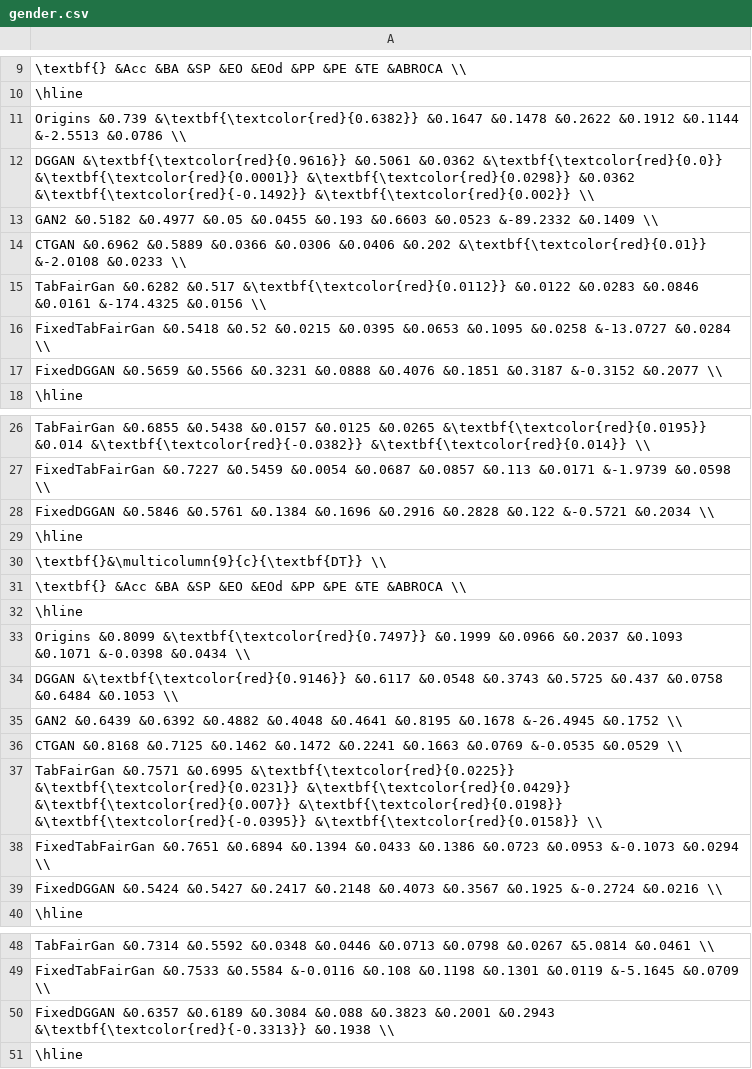
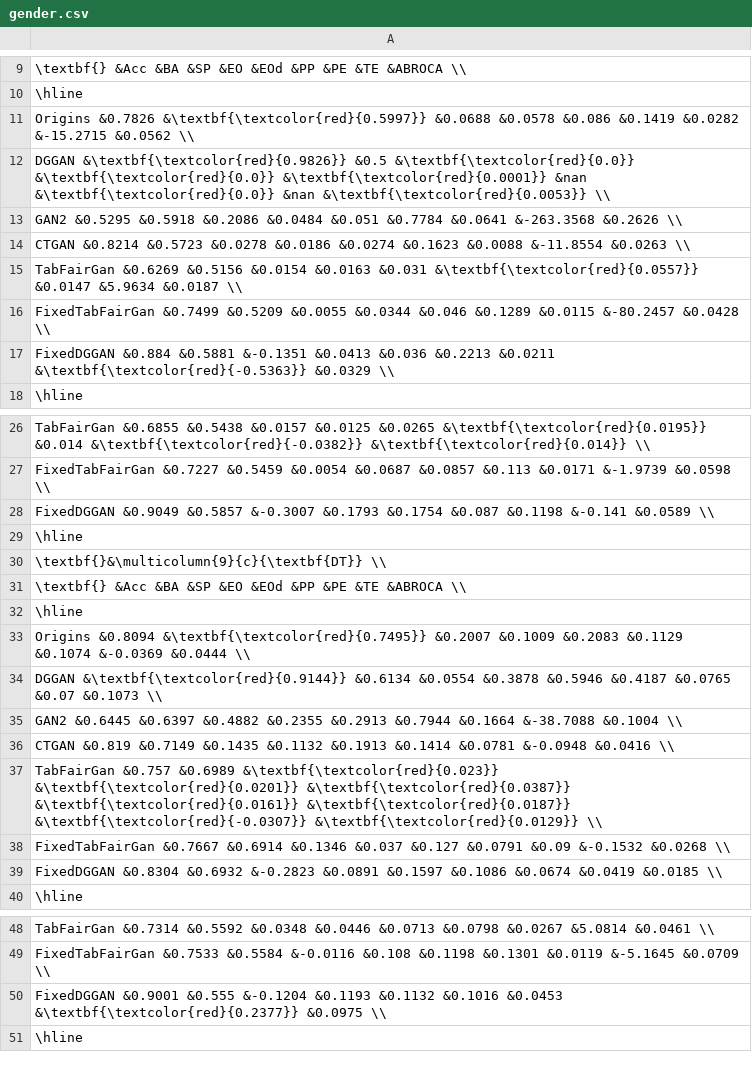
Before and after one commit to dungnt23012003/fairness-aware, a CSV file: result/adult/gender.csv, drawn as a sheet; only a part is shown, gaps mark what is left out.

```diff
--- a/result/adult/gender.csv
+++ b/result/adult/gender.csv
@@ -10,9 +10,9 @@
 \hline
-Origins &0.739 &\textbf{\textcolor{red}{0.6382}} &0.1647 &0.1478 &0.2622 &0.1912 &0.1144 &-2.5513 &0.0786 \\
-DGGAN &\textbf{\textcolor{red}{0.9616}} &0.5061 &0.0362 &\textbf{\textcolor{red}{0.0}} &\textbf{\textcolor{red}{0.0001}} &\textbf{\textcolor{red}{0.0298}} &0.0362 &\textbf{\textcolor{red}{-0.1492}} &\textbf{\textcolor{red}{0.002}} \\
-GAN2 &0.5182 &0.4977 &0.05 &0.0455 &0.193 &0.6603 &0.0523 &-89.2332 &0.1409 \\
-CTGAN &0.6962 &0.5889 &0.0366 &0.0306 &0.0406 &0.202 &\textbf{\textcolor{red}{0.01}} &-2.0108 &0.0233 \\
-TabFairGan &0.6282 &0.517 &\textbf{\textcolor{red}{0.0112}} &0.0122 &0.0283 &0.0846 &0.0161 &-174.4325 &0.0156 \\
-FixedTabFairGan &0.5418 &0.52 &0.0215 &0.0395 &0.0653 &0.1095 &0.0258 &-13.0727 &0.0284 \\
-FixedDGGAN &0.5659 &0.5566 &0.3231 &0.0888 &0.4076 &0.1851 &0.3187 &-0.3152 &0.2077 \\
+Origins &0.7826 &\textbf{\textcolor{red}{0.5997}} &0.0688 &0.0578 &0.086 &0.1419 &0.0282 &-15.2715 &0.0562 \\
+DGGAN &\textbf{\textcolor{red}{0.9826}} &0.5 &\textbf{\textcolor{red}{0.0}} &\textbf{\textcolor{red}{0.0}} &\textbf{\textcolor{red}{0.0001}} &nan &\textbf{\textcolor{red}{0.0}} &nan &\textbf{\textcolor{red}{0.0053}} \\
+GAN2 &0.5295 &0.5918 &0.2086 &0.0484 &0.051 &0.7784 &0.0641 &-263.3568 &0.2626 \\
+CTGAN &0.8214 &0.5723 &0.0278 &0.0186 &0.0274 &0.1623 &0.0088 &-11.8554 &0.0263 \\
+TabFairGan &0.6269 &0.5156 &0.0154 &0.0163 &0.031 &\textbf{\textcolor{red}{0.0557}} &0.0147 &5.9634 &0.0187 \\
+FixedTabFairGan &0.7499 &0.5209 &0.0055 &0.0344 &0.046 &0.1289 &0.0115 &-80.2457 &0.0428 \\
+FixedDGGAN &0.884 &0.5881 &-0.1351 &0.0413 &0.036 &0.2213 &0.0211 &\textbf{\textcolor{red}{-0.5363}} &0.0329 \\
 \hline
@@ -27,3 +27,3 @@ TabFairGan &0.6855 &0.5438 &0.0157 &0.0125 &0.0265 &\textbf{\textcolor{red}{0.01
 FixedTabFairGan &0.7227 &0.5459 &0.0054 &0.0687 &0.0857 &0.113 &0.0171 &-1.9739 &0.0598 \\
-FixedDGGAN &0.5846 &0.5761 &0.1384 &0.1696 &0.2916 &0.2828 &0.122 &-0.5721 &0.2034 \\
+FixedDGGAN &0.9049 &0.5857 &-0.3007 &0.1793 &0.1754 &0.087 &0.1198 &-0.141 &0.0589 \\
 \hline
@@ -32,9 +32,9 @@ FixedDGGAN &0.5846 &0.5761 &0.1384 &0.1696 &0.2916 &0.2828 &0.122 &-0.5721 &0.20
 \hline
-Origins &0.8099 &\textbf{\textcolor{red}{0.7497}} &0.1999 &0.0966 &0.2037 &0.1093 &0.1071 &-0.0398 &0.0434 \\
-DGGAN &\textbf{\textcolor{red}{0.9146}} &0.6117 &0.0548 &0.3743 &0.5725 &0.437 &0.0758 &0.6484 &0.1053 \\
-GAN2 &0.6439 &0.6392 &0.4882 &0.4048 &0.4641 &0.8195 &0.1678 &-26.4945 &0.1752 \\
-CTGAN &0.8168 &0.7125 &0.1462 &0.1472 &0.2241 &0.1663 &0.0769 &-0.0535 &0.0529 \\
-TabFairGan &0.7571 &0.6995 &\textbf{\textcolor{red}{0.0225}} &\textbf{\textcolor{red}{0.0231}} &\textbf{\textcolor{red}{0.0429}} &\textbf{\textcolor{red}{0.007}} &\textbf{\textcolor{red}{0.0198}} &\textbf{\textcolor{red}{-0.0395}} &\textbf{\textcolor{red}{0.0158}} \\
-FixedTabFairGan &0.7651 &0.6894 &0.1394 &0.0433 &0.1386 &0.0723 &0.0953 &-0.1073 &0.0294 \\
-FixedDGGAN &0.5424 &0.5427 &0.2417 &0.2148 &0.4073 &0.3567 &0.1925 &-0.2724 &0.0216 \\
+Origins &0.8094 &\textbf{\textcolor{red}{0.7495}} &0.2007 &0.1009 &0.2083 &0.1129 &0.1074 &-0.0369 &0.0444 \\
+DGGAN &\textbf{\textcolor{red}{0.9144}} &0.6134 &0.0554 &0.3878 &0.5946 &0.4187 &0.0765 &0.07 &0.1073 \\
+GAN2 &0.6445 &0.6397 &0.4882 &0.2355 &0.2913 &0.7944 &0.1664 &-38.7088 &0.1004 \\
+CTGAN &0.819 &0.7149 &0.1435 &0.1132 &0.1913 &0.1414 &0.0781 &-0.0948 &0.0416 \\
+TabFairGan &0.757 &0.6989 &\textbf{\textcolor{red}{0.023}} &\textbf{\textcolor{red}{0.0201}} &\textbf{\textcolor{red}{0.0387}} &\textbf{\textcolor{red}{0.0161}} &\textbf{\textcolor{red}{0.0187}} &\textbf{\textcolor{red}{-0.0307}} &\textbf{\textcolor{red}{0.0129}} \\
+FixedTabFairGan &0.7667 &0.6914 &0.1346 &0.037 &0.127 &0.0791 &0.09 &-0.1532 &0.0268 \\
+FixedDGGAN &0.8304 &0.6932 &-0.2823 &0.0891 &0.1597 &0.1086 &0.0674 &0.0419 &0.0185 \\
 \hline
@@ -49,3 +49,3 @@ TabFairGan &0.7314 &0.5592 &0.0348 &0.0446 &0.0713 &0.0798 &0.0267 &5.0814 &0.04
 FixedTabFairGan &0.7533 &0.5584 &-0.0116 &0.108 &0.1198 &0.1301 &0.0119 &-5.1645 &0.0709 \\
-FixedDGGAN &0.6357 &0.6189 &0.3084 &0.088 &0.3823 &0.2001 &0.2943 &\textbf{\textcolor{red}{-0.3313}} &0.1938 \\
+FixedDGGAN &0.9001 &0.555 &-0.1204 &0.1193 &0.1132 &0.1016 &0.0453 &\textbf{\textcolor{red}{0.2377}} &0.0975 \\
 \hline
```
Also changed, not shown: data/Generations/credit-scoring_generation_8_Age.csv, data/Generations/german-credit-data_generation_8_age.csv, 17 other files.
